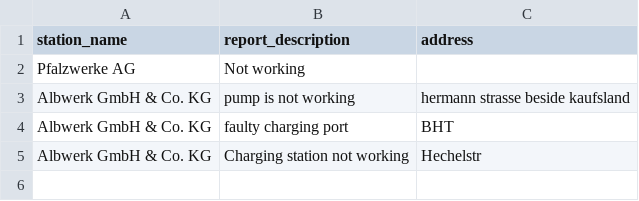
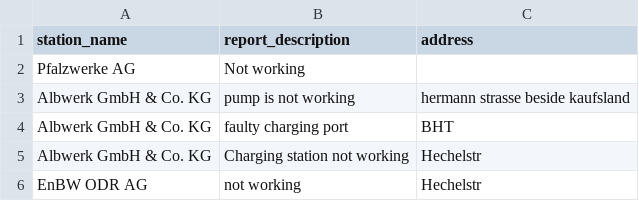
Before and after one commit to AadrianLeo/ChargeHub-Berlin, a CSV file: src/charging/infrastructure/repositories/malfunction_reports.csv, drawn as a sheet; the diff names each change by its address in the sheet, - before the commit and + after, or states it on an @@ line.

```diff
--- a/src/charging/infrastructure/repositories/malfunction_reports.csv
+++ b/src/charging/infrastructure/repositories/malfunction_reports.csv
+row 6: EnBW ODR AG | not working | Hechelstr
```
Also changed, not shown: 40 other files.
